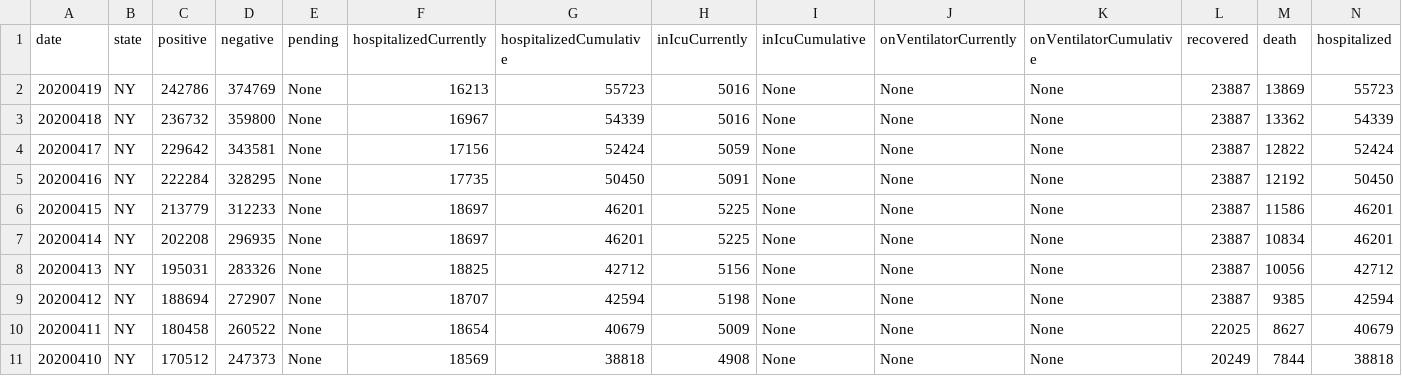
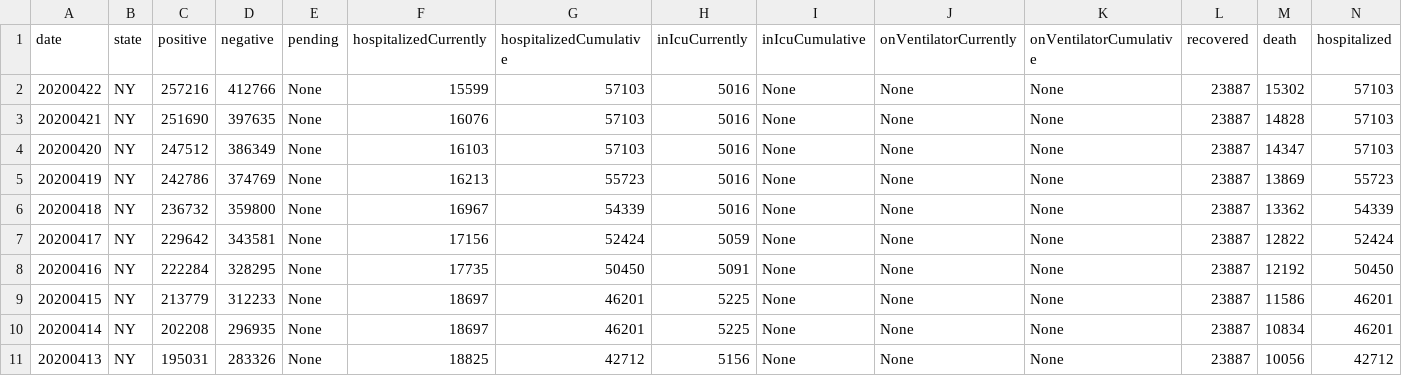
Before and after one commit to elhaza/amaal, a CSV file: NY.csv, drawn as a sheet; only a part is shown; the shorter side is filled out with more unchanged rows; rows hold the shown columns only; the diff names each change by its address in the sheet, - before the commit and + after, or states it on an @@ line.

```diff
--- a/NY.csv
+++ b/NY.csv
+row 2: 20200422 | NY | 257216 | 412766 | None | 15599 | 57103 | 5016 | None | None | None | 23887 | 15302 | 57103
+row 3: 20200421 | NY | 251690 | 397635 | None | 16076 | 57103 | 5016 | None | None | None | 23887 | 14828 | 57103
+row 4: 20200420 | NY | 247512 | 386349 | None | 16103 | 57103 | 5016 | None | None | None | 23887 | 14347 | 57103
```
Also changed, not shown: AK.csv, CA.csv, 53 other files.
